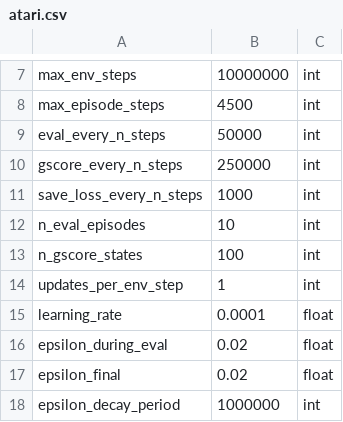
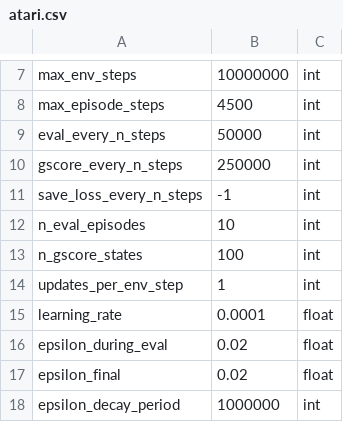
Before and after one commit to camall3n/actgen, a CSV file: hyperparams/atari.csv, drawn as a sheet; only a part is shown, gaps mark what is left out.

```diff
--- a/hyperparams/atari.csv
+++ b/hyperparams/atari.csv
@@ -10,3 +10,3 @@ eval_every_n_steps,50000,int
 gscore_every_n_steps,250000,int
-save_loss_every_n_steps,1000,int
+save_loss_every_n_steps,-1,int
 n_eval_episodes,10,int
```
Also changed, not shown: hyperparams/defaults.csv, hyperparams/lunar_lander.csv, 2 other files.
